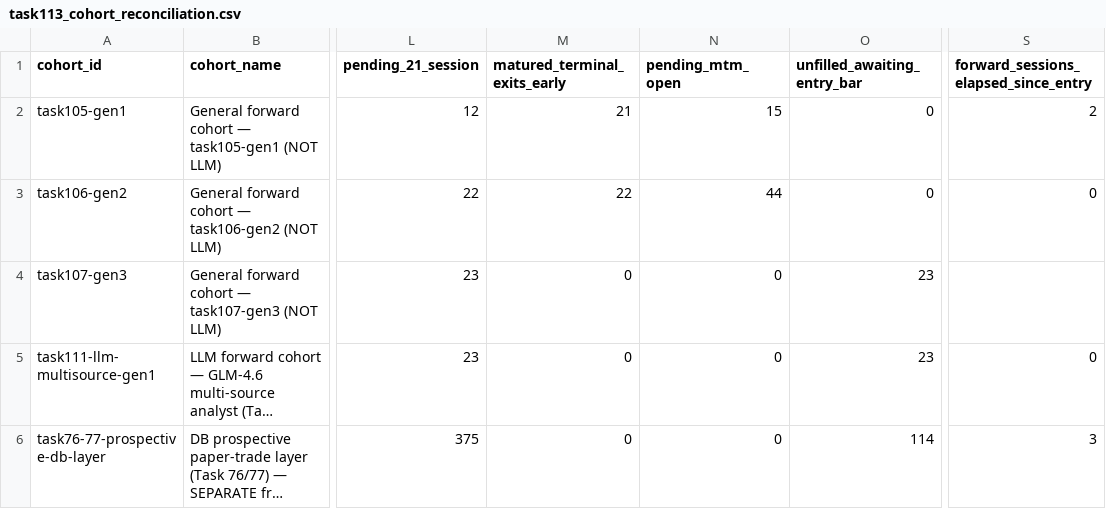
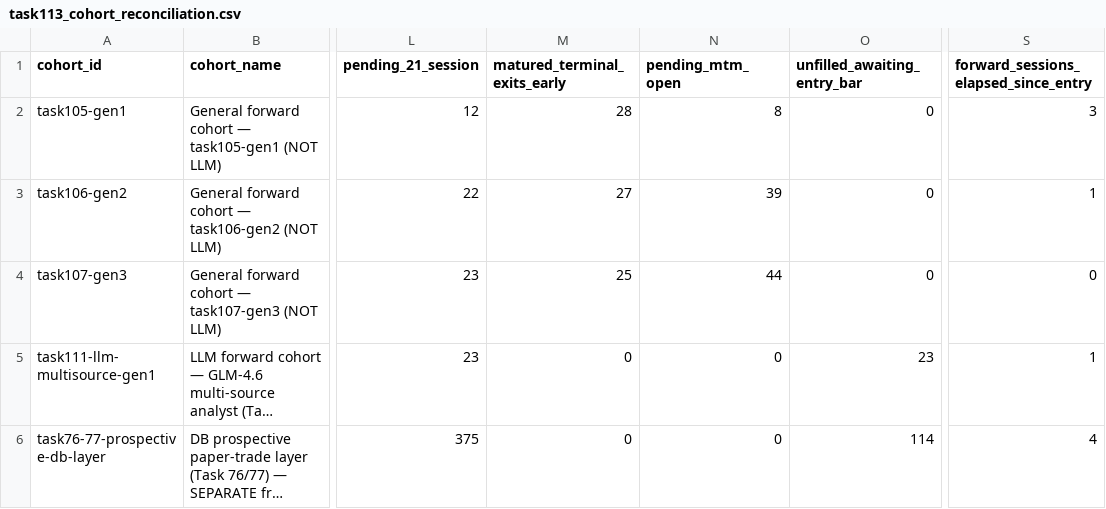
Before and after one commit to amz162/latent_v_2, a CSV file: data/backtest_reports/task113/task113_cohort_reconciliation.csv, drawn as a sheet; only a part is shown, gaps mark what is left out; long unchanged cells end in …; the diff names each change by its address in the sheet, - before the commit and + after, or states it on an @@ line.

```diff
--- a/data/backtest_reports/task113/task113_cohort_reconciliation.csv
+++ b/data/backtest_reports/task113/task113_cohort_reconciliation.csv
-M2 (matured_terminal_exits_early): 21
+M2 (matured_terminal_exits_early): 28
-N2 (pending_mtm_open): 15
+N2 (pending_mtm_open): 8
-S2: 2
+S2: 3
-M3 (matured_terminal_exits_early): 22
+M3 (matured_terminal_exits_early): 27
-N3 (pending_mtm_open): 44
+N3 (pending_mtm_open): 39
-S3: 0
+S3: 1
-M4 (matured_terminal_exits_early): 0
+M4 (matured_terminal_exits_early): 25
-N4 (pending_mtm_open): 0
+N4 (pending_mtm_open): 44
-O4 (unfilled_awaiting_entry_bar): 23
+O4 (unfilled_awaiting_entry_bar): 0
-S4: (empty)
+S4: 0
-S5: 0
+S5: 1
-S6: 3
+S6: 4
```
Also changed, not shown: data/backtest_reports/task107/task107_realized_trade_ledger.csv, data/backtest_reports/task107/task107_symbol_freshness.csv, 54 other files.
